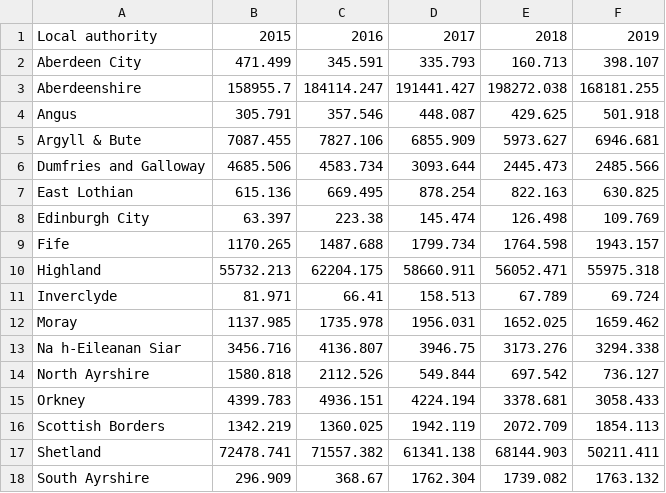
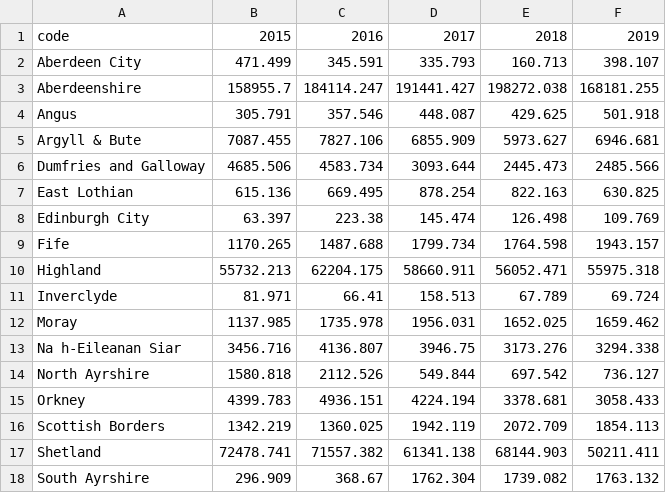
Before and after one commit to squirrel-star/squirrel-star.github.io, a CSV file: tonnage.csv, drawn as a sheet.

Commit message:
Update tonnage.csv

```diff
--- a/tonnage.csv
+++ b/tonnage.csv
@@ -1,2 +1,2 @@
-Local authority,2015,2016,2017,2018,2019
+code,2015,2016,2017,2018,2019
 Aberdeen City,471.499,345.591,335.793,160.713,398.107
```
